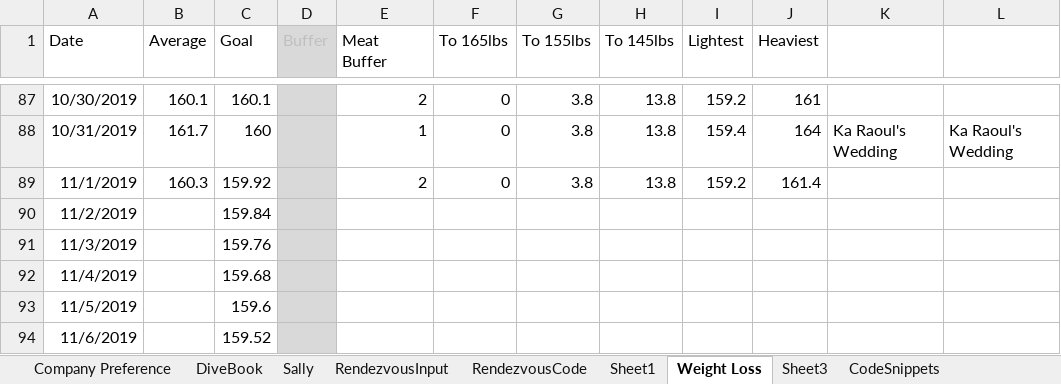
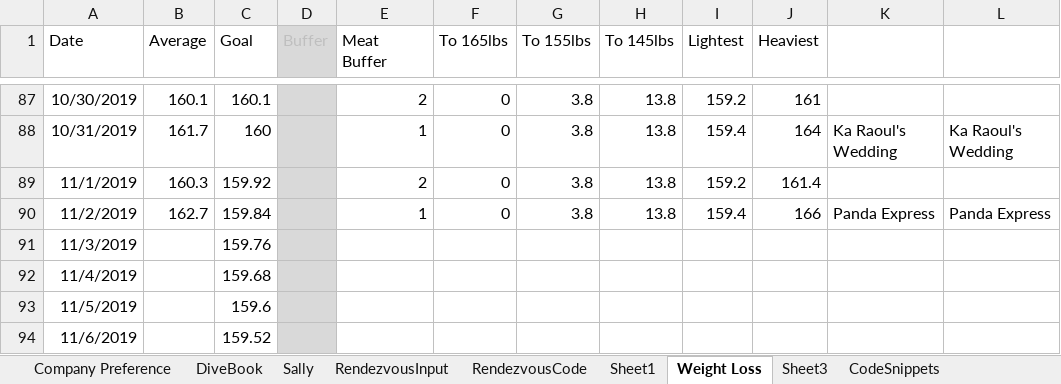
Before and after one commit to AzuResolute/ExcelRepo, an Excel workbook: LaunchDay2019.xlsx, sheet Weight Loss, drawn as a sheet; only a part is shown, gaps mark what is left out; values as stored, in another font and other column widths than the file's, no borders; charts and pictures not drawn; the diff names each change by its address in the sheet, - before the commit and + after, or states it on an @@ line.

Commit message:
Add files via upload

```diff
--- a/LaunchDay2019.xlsx (sheet Weight Loss)
+++ b/LaunchDay2019.xlsx (sheet Weight Loss)
-B90 (Average): (empty)
+B90 (Average): 162.7
-E90 (Meat Buffer): (empty)
+E90 (Meat Buffer): 1
-F90 (To 165lbs): (empty)
+F90 (To 165lbs): 0
-G90 (To 155lbs): (empty)
+G90 (To 155lbs): 3.8
-H90 (To 145lbs): (empty)
+H90 (To 145lbs): 13.8
-I90 (Lightest): (empty)
+I90 (Lightest): 159.4
-J90 (Heaviest): (empty)
+J90 (Heaviest): 166
-K90: (empty)
+K90: Panda Express
-L90: (empty)
+L90: Panda Express
```
Also changed, not shown: sheet Sheet3, charts or pictures.
